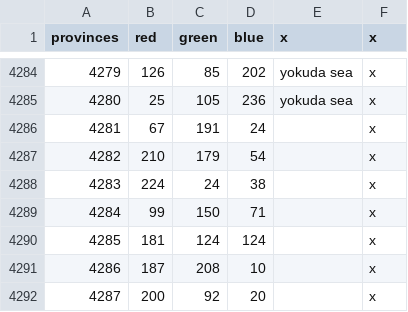
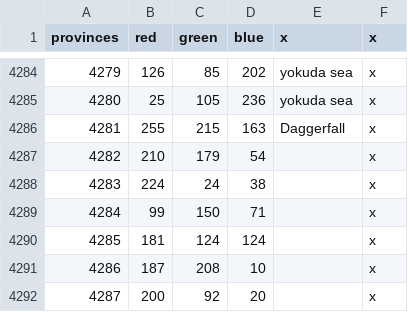
Before and after one commit to toilercleaner666/nirn, a CSV file: NirnUniversalis/map/definition.csv, drawn as a sheet; only a part is shown, gaps mark what is left out.

Commit message:
Added Daggerfall province

```diff
--- a/NirnUniversalis/map/definition.csv
+++ b/NirnUniversalis/map/definition.csv
@@ -4285,3 +4285,3 @@
 4280;25;105;236;yokuda sea;x
-4281;67;191;24;;x
+4281;255;215;163;Daggerfall;x
 4282;210;179;54;;x
```
Also changed, not shown: 3 other files.
